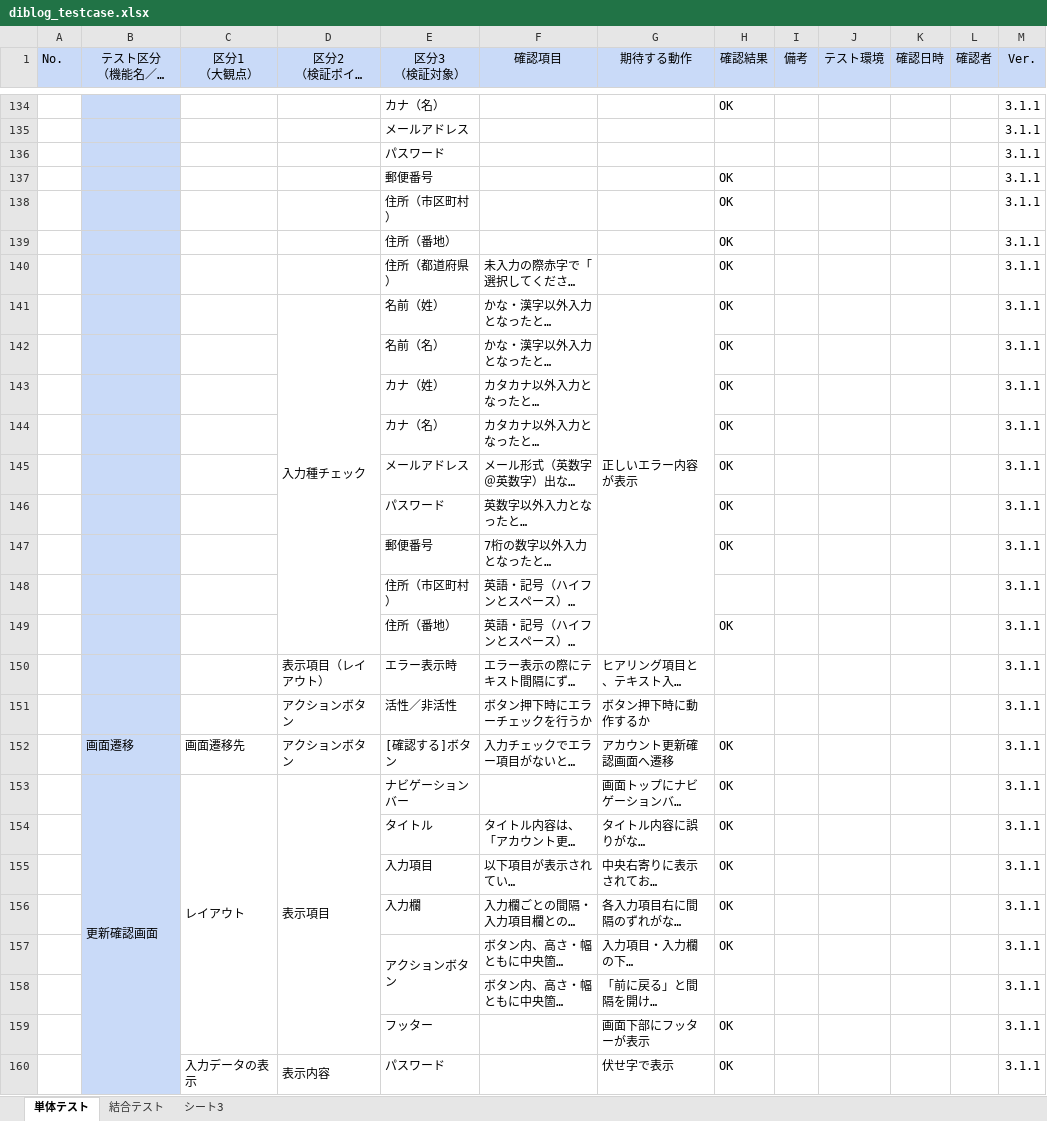
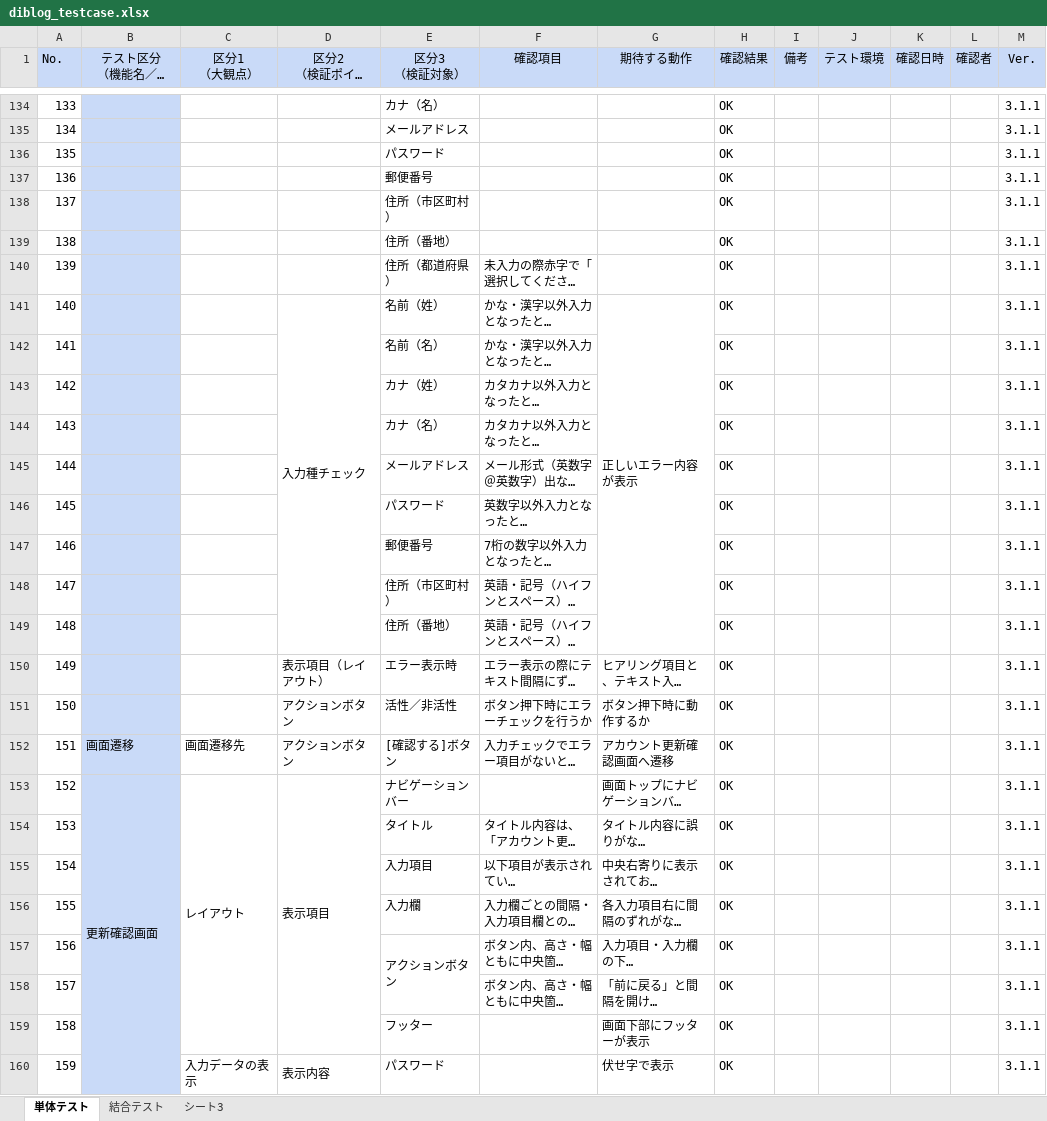
Before and after one commit to Hamasuo/practice, an Excel workbook: diblog_testcase.xlsx, sheet 単体テスト, drawn as a sheet; only a part is shown, gaps mark what is left out; long unchanged cells end in …; values as stored, in another font and other column widths than the file's, no borders; charts and pictures not drawn; the diff covers the shown part only; the diff names each change by its address in the sheet, - before the commit and + after, or states it on an @@ line.

```diff
--- a/diblog_testcase.xlsx (sheet 単体テスト)
+++ b/diblog_testcase.xlsx (sheet 単体テスト)
-A134 (No.): (empty)
+A134 (No.): 133
-A135 (No.): (empty)
+A135 (No.): 134
-H135:H136 (確認結果): (empty)
+H135:H136 (確認結果): OK
-A136 (No.): (empty)
+A136 (No.): 135
-A137 (No.): (empty)
+A137 (No.): 136
-A138 (No.): (empty)
+A138 (No.): 137
-A139 (No.): (empty)
+A139 (No.): 138
-A140 (No.): (empty)
+A140 (No.): 139
-A141 (No.): (empty)
+A141 (No.): 140
-A142 (No.): (empty)
+A142 (No.): 141
-A143 (No.): (empty)
+A143 (No.): 142
-A144 (No.): (empty)
+A144 (No.): 143
-A145 (No.): (empty)
+A145 (No.): 144
-A146 (No.): (empty)
+A146 (No.): 145
-A147 (No.): (empty)
+A147 (No.): 146
-A148 (No.): (empty)
+A148 (No.): 147
-H148 (確認結果): (empty)
+H148 (確認結果): OK
-A149 (No.): (empty)
+A149 (No.): 148
-A150 (No.): (empty)
+A150 (No.): 149
-H150:H151 (確認結果): (empty)
+H150:H151 (確認結果): OK
-A151 (No.): (empty)
+A151 (No.): 150
-A152 (No.): (empty)
+A152 (No.): 151
-A153 (No.): (empty)
+A153 (No.): 152
-A154 (No.): (empty)
+A154 (No.): 153
-A155 (No.): (empty)
+A155 (No.): 154
-A156 (No.): (empty)
+A156 (No.): 155
-A157 (No.): (empty)
+A157 (No.): 156
-A158 (No.): (empty)
+A158 (No.): 157
-H158 (確認結果): (empty)
+H158 (確認結果): OK
-A159 (No.): (empty)
+A159 (No.): 158
-A160 (No.): (empty)
+A160 (No.): 159
```
Also changed, not shown: 121 edited cells and cell formats elsewhere in this sheet, sheet 結合テスト.
